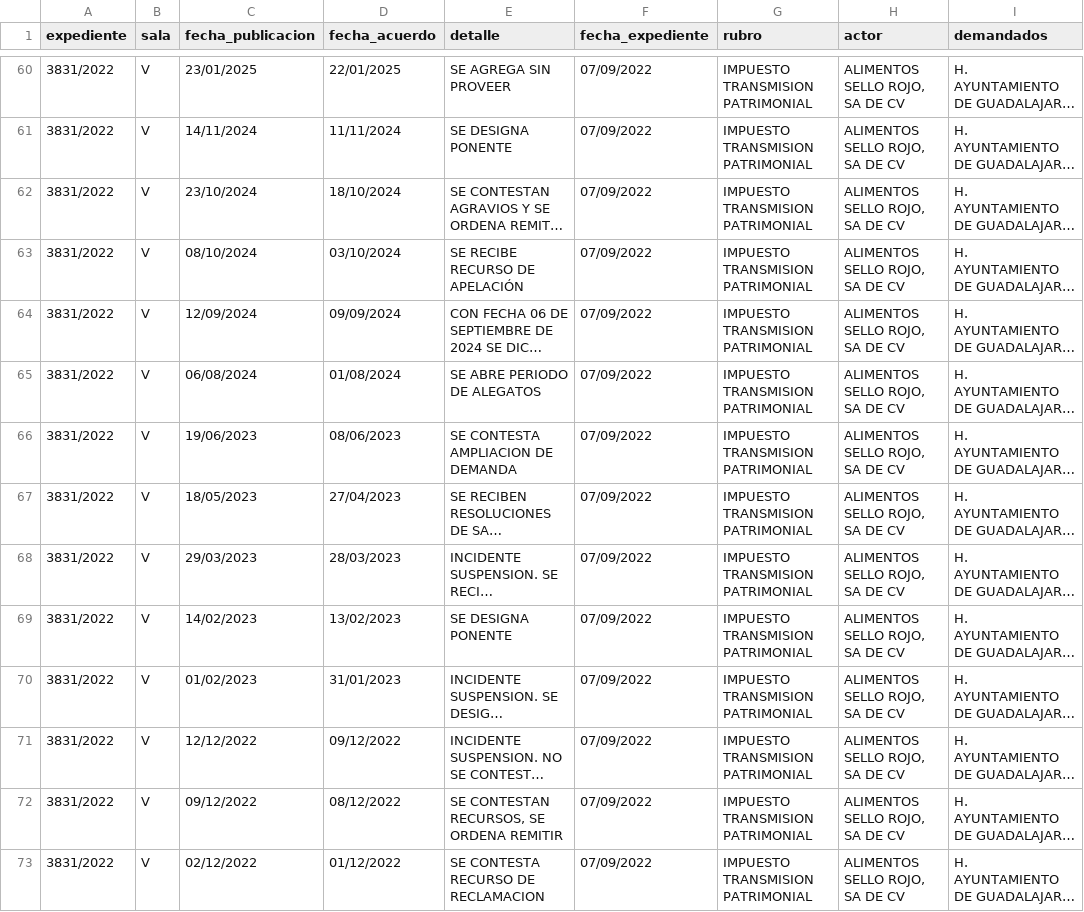
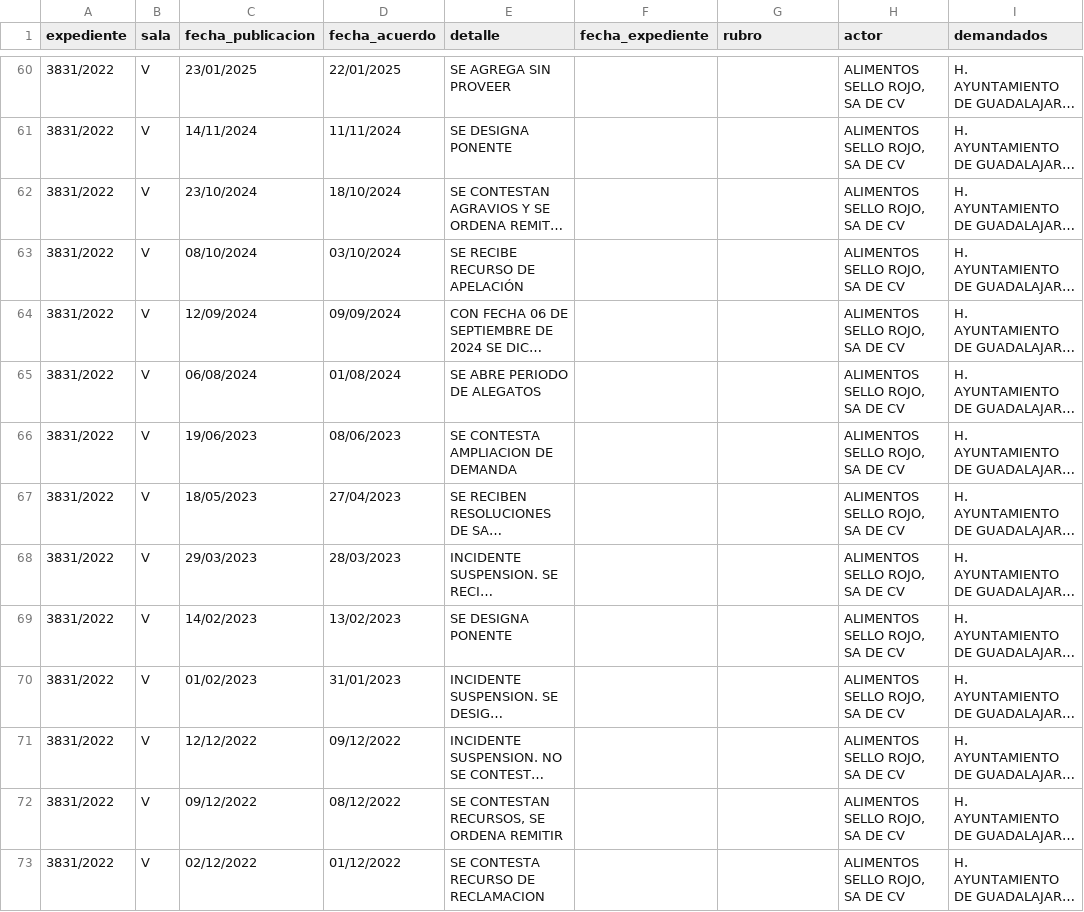
Before and after one commit to EdsonGonzalez01/Donaldo, a CSV file: files/actualizaciones_expedientes_tjajal.csv, drawn as a sheet; only a part is shown, gaps mark what is left out; long unchanged cells end in …; the diff covers the shown part only; the diff names each change by its address in the sheet, - before the commit and + after, or states it on an @@ line.

```diff
--- a/files/actualizaciones_expedientes_tjajal.csv
+++ b/files/actualizaciones_expedientes_tjajal.csv
-F60:F73 (fecha_expediente): 07/09/2022
+F60:F73 (fecha_expediente): (empty)
-G60:G73 (rubro): IMPUESTO TRANSMISION PATRIMONIAL
+G60:G73 (rubro): (empty)
```
Also changed, not shown: 138 edited cells elsewhere in this file, 1 other file.
